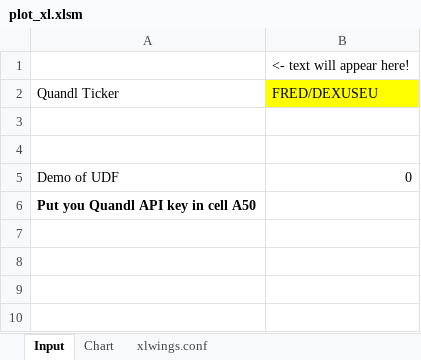
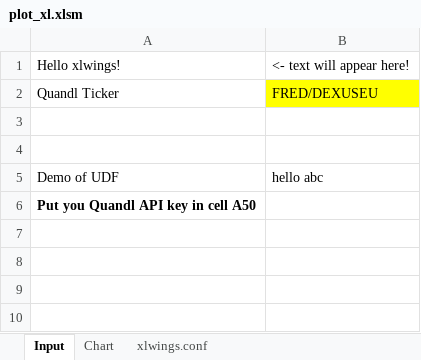
Before and after one commit to cuemacro/teaching, an Excel workbook: pythoncourse/coursecode/xlwings/plot_xl/plot_xl.xlsm, sheet Input, drawn as a sheet; only a part is shown; values as stored, in another font and other column widths than the file's, no borders; charts and pictures not drawn; the diff names each change by its address in the sheet, - before the commit and + after, or states it on an @@ line.

```diff
--- a/pythoncourse/coursecode/xlwings/plot_xl/plot_xl.xlsm (sheet Input)
+++ b/pythoncourse/coursecode/xlwings/plot_xl/plot_xl.xlsm (sheet Input)
-A1: (empty)
+A1: Hello xlwings!
-B5: 0
+B5: hello abc
```
Also changed, not shown: 6 other files.
